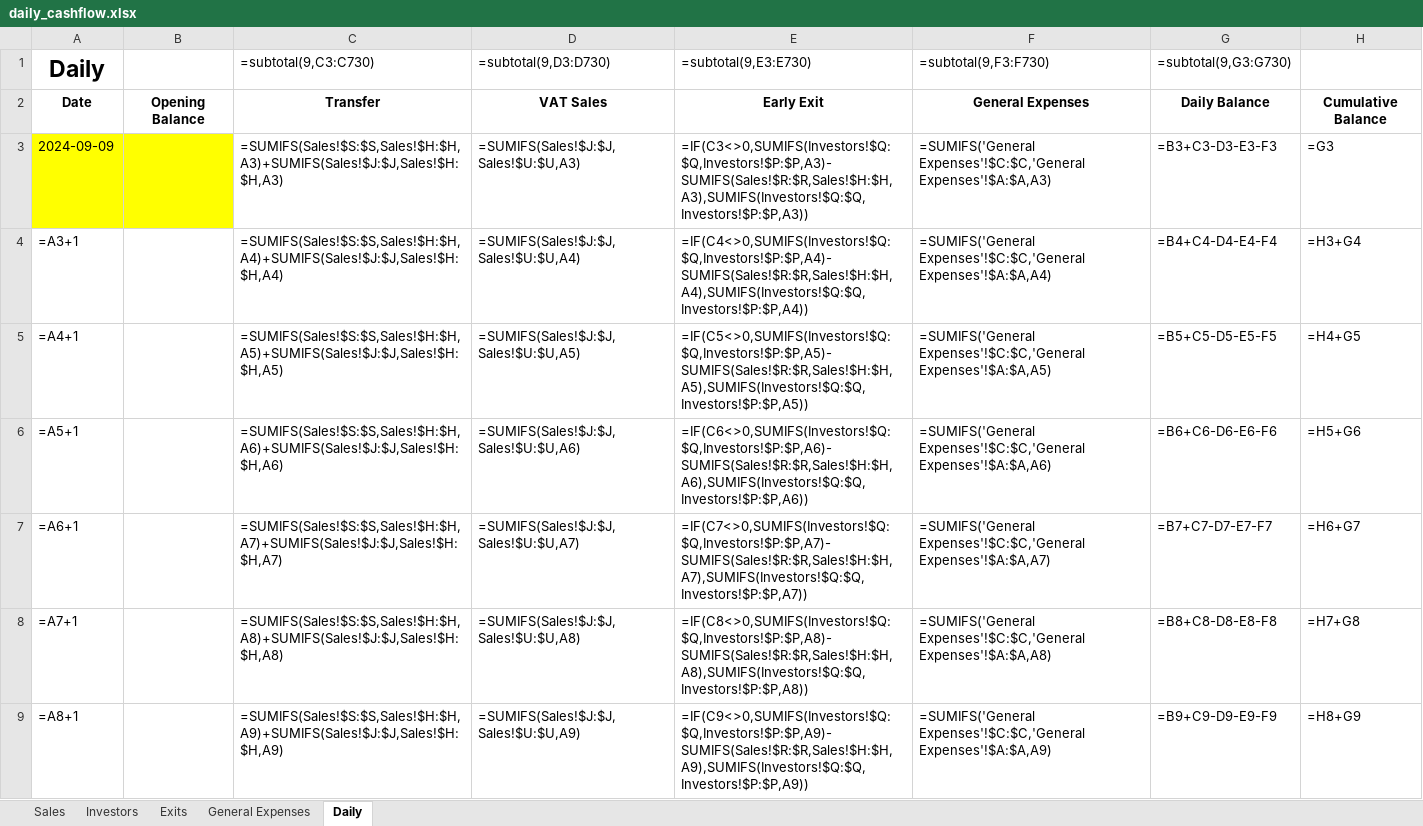
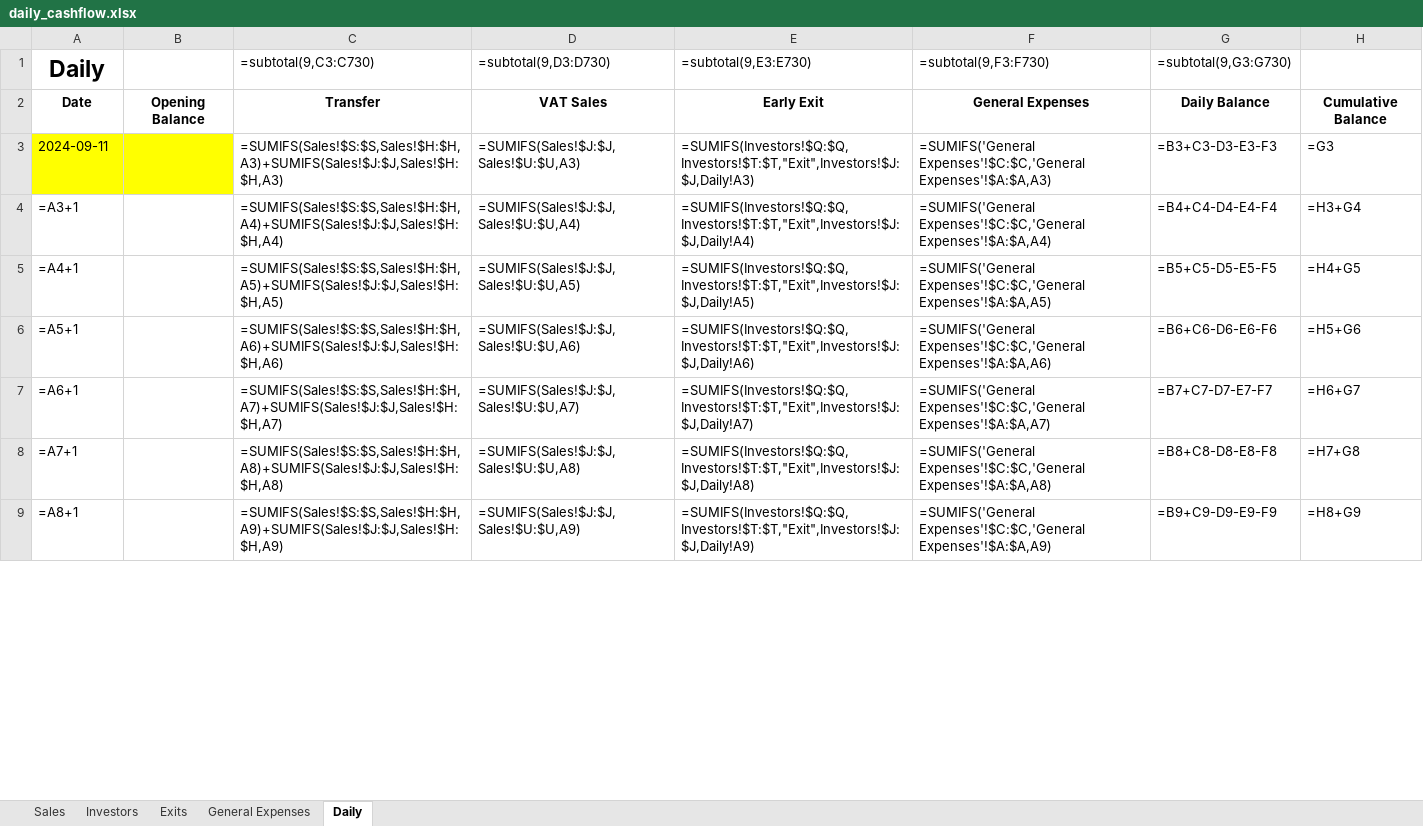
Before and after one commit to WayneBruton/fastapi-python, an Excel workbook: cashflow_p&l_files/daily_cashflow.xlsx, sheet Daily, drawn as a sheet; only a part is shown; values as stored, in another font and other column widths than the file's, no borders; formulas without a stored value are shown as written; the diff covers the shown part only; the diff names each change by its address in the sheet, - before the commit and + after, or states it on an @@ line.

```diff
--- a/cashflow_p&l_files/daily_cashflow.xlsx (sheet Daily)
+++ b/cashflow_p&l_files/daily_cashflow.xlsx (sheet Daily)
-A3 (Daily): 2024-09-09
+A3 (Daily): 2024-09-11
-E3 (=subtotal(9,E3:E730)): =IF(C3<>0,SUMIFS(Investors!$Q:$Q,Investors!$P:$P,A3)-SUMIFS(Sales!$R:$R,Sales!$H:$H,A3),SUMIFS(Investors!$Q:$Q,Investors!$P:$P,A3))
+E3 (=subtotal(9,E3:E730)): =SUMIFS(Investors!$Q:$Q,Investors!$T:$T,"Exit",Investors!$J:$J,Daily!A3)
-E4 (=subtotal(9,E3:E730)): =IF(C4<>0,SUMIFS(Investors!$Q:$Q,Investors!$P:$P,A4)-SUMIFS(Sales!$R:$R,Sales!$H:$H,A4),SUMIFS(Investors!$Q:$Q,Investors!$P:$P,A4))
+E4 (=subtotal(9,E3:E730)): =SUMIFS(Investors!$Q:$Q,Investors!$T:$T,"Exit",Investors!$J:$J,Daily!A4)
-E5 (=subtotal(9,E3:E730)): =IF(C5<>0,SUMIFS(Investors!$Q:$Q,Investors!$P:$P,A5)-SUMIFS(Sales!$R:$R,Sales!$H:$H,A5),SUMIFS(Investors!$Q:$Q,Investors!$P:$P,A5))
+E5 (=subtotal(9,E3:E730)): =SUMIFS(Investors!$Q:$Q,Investors!$T:$T,"Exit",Investors!$J:$J,Daily!A5)
-E6 (=subtotal(9,E3:E730)): =IF(C6<>0,SUMIFS(Investors!$Q:$Q,Investors!$P:$P,A6)-SUMIFS(Sales!$R:$R,Sales!$H:$H,A6),SUMIFS(Investors!$Q:$Q,Investors!$P:$P,A6))
+E6 (=subtotal(9,E3:E730)): =SUMIFS(Investors!$Q:$Q,Investors!$T:$T,"Exit",Investors!$J:$J,Daily!A6)
-E7 (=subtotal(9,E3:E730)): =IF(C7<>0,SUMIFS(Investors!$Q:$Q,Investors!$P:$P,A7)-SUMIFS(Sales!$R:$R,Sales!$H:$H,A7),SUMIFS(Investors!$Q:$Q,Investors!$P:$P,A7))
+E7 (=subtotal(9,E3:E730)): =SUMIFS(Investors!$Q:$Q,Investors!$T:$T,"Exit",Investors!$J:$J,Daily!A7)
-E8 (=subtotal(9,E3:E730)): =IF(C8<>0,SUMIFS(Investors!$Q:$Q,Investors!$P:$P,A8)-SUMIFS(Sales!$R:$R,Sales!$H:$H,A8),SUMIFS(Investors!$Q:$Q,Investors!$P:$P,A8))
+E8 (=subtotal(9,E3:E730)): =SUMIFS(Investors!$Q:$Q,Investors!$T:$T,"Exit",Investors!$J:$J,Daily!A8)
-E9 (=subtotal(9,E3:E730)): =IF(C9<>0,SUMIFS(Investors!$Q:$Q,Investors!$P:$P,A9)-SUMIFS(Sales!$R:$R,Sales!$H:$H,A9),SUMIFS(Investors!$Q:$Q,Investors!$P:$P,A9))
+E9 (=subtotal(9,E3:E730)): =SUMIFS(Investors!$Q:$Q,Investors!$T:$T,"Exit",Investors!$J:$J,Daily!A9)
```
Also changed, not shown: 721 edited cells elsewhere in this sheet, sheet Investors, sheet Sales, sheet Exits, 5 other files.
